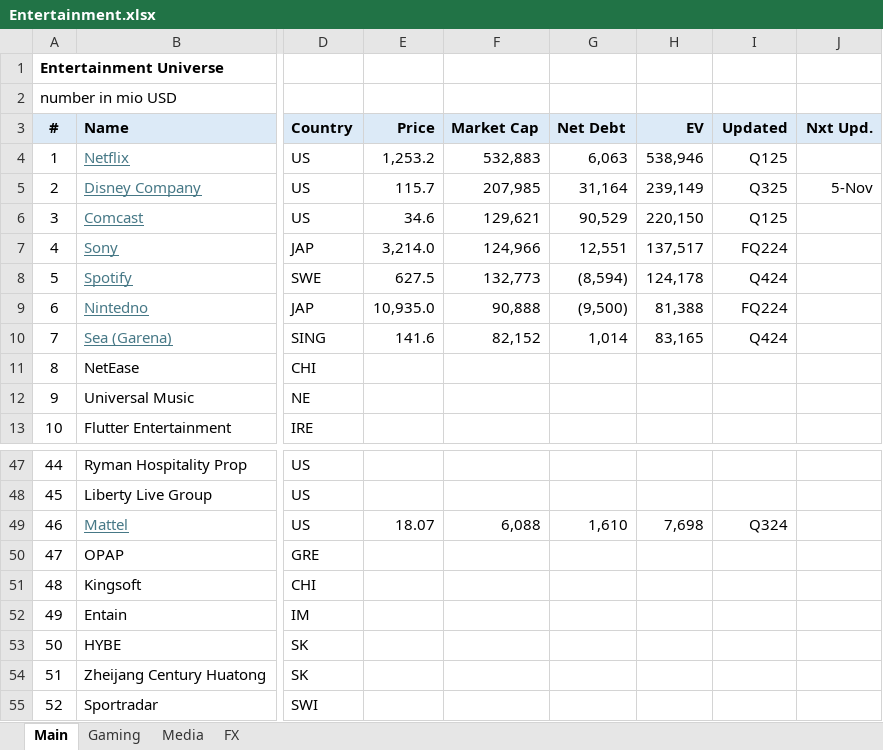
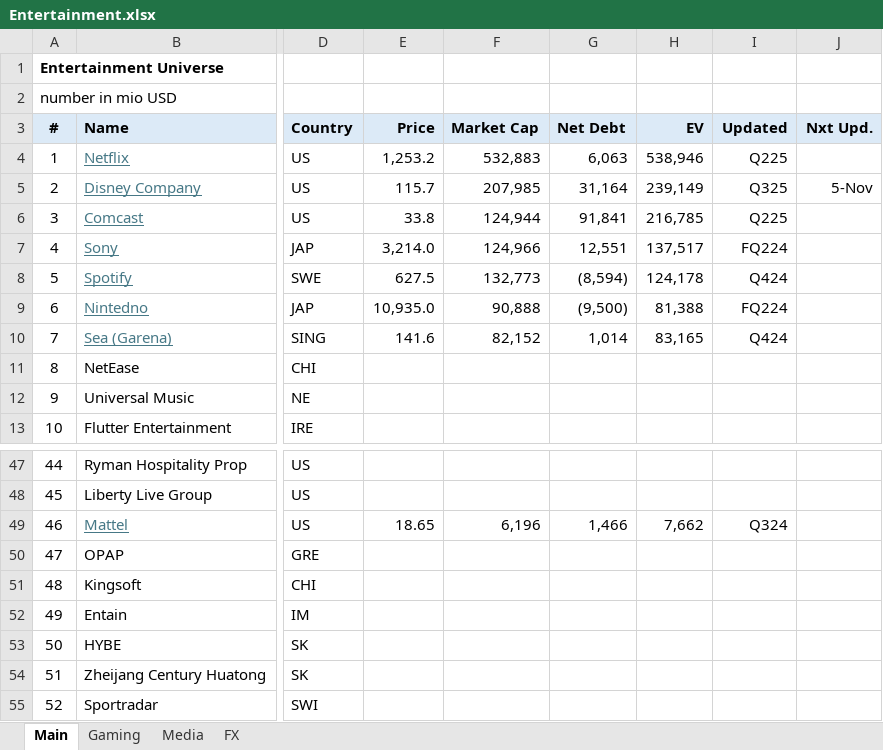
Before and after one commit to oscarsettje/MetaModels, an Excel workbook: Entertainment.xlsx, sheet Main, drawn as a sheet; only a part is shown, gaps mark what is left out; values as stored, in another font and other column widths than the file's, no borders; the diff names each change by its address in the sheet, - before the commit and + after, or states it on an @@ line.

```diff
--- a/Entertainment.xlsx (sheet Main)
+++ b/Entertainment.xlsx (sheet Main)
-I4 (Updated): Q125
+I4 (Updated): Q225
-E6 (Price): 34.6
+E6 (Price): 33.8
-F6 (Market Cap): 129,621
+F6 (Market Cap): 124,944
-G6 (Net Debt): 90,529
+G6 (Net Debt): 91,841
-H6 (EV): 220,150
+H6 (EV): 216,785
-I6 (Updated): Q125
+I6 (Updated): Q225
-E49 (Price): 18.07
+E49 (Price): 18.65
-F49 (Market Cap): 6,088
+F49 (Market Cap): 6,196
-G49 (Net Debt): 1,610
+G49 (Net Debt): 1,466
-H49 (EV): 7,698
+H49 (EV): 7,662
```
Also changed, not shown: sheet Media, Energy.xlsx, Fashion.xlsx, 7 other files.
